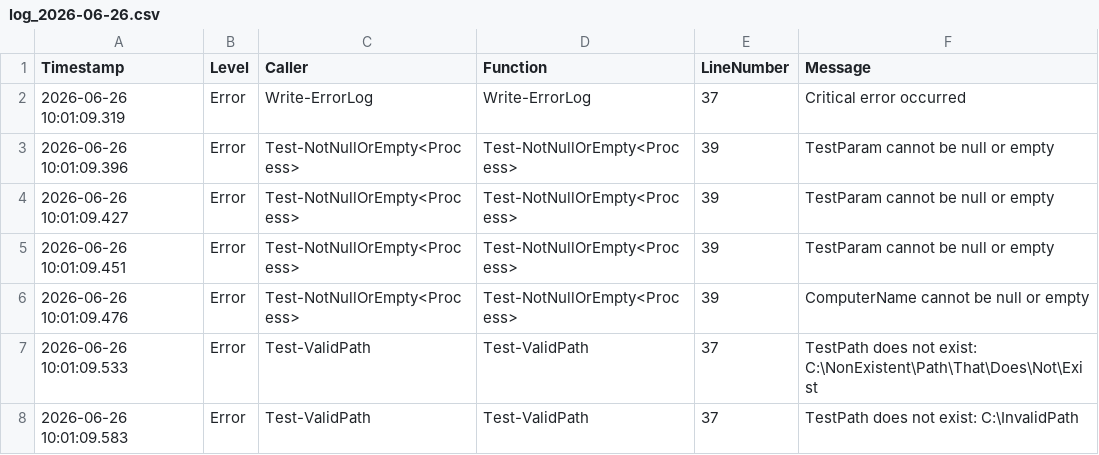
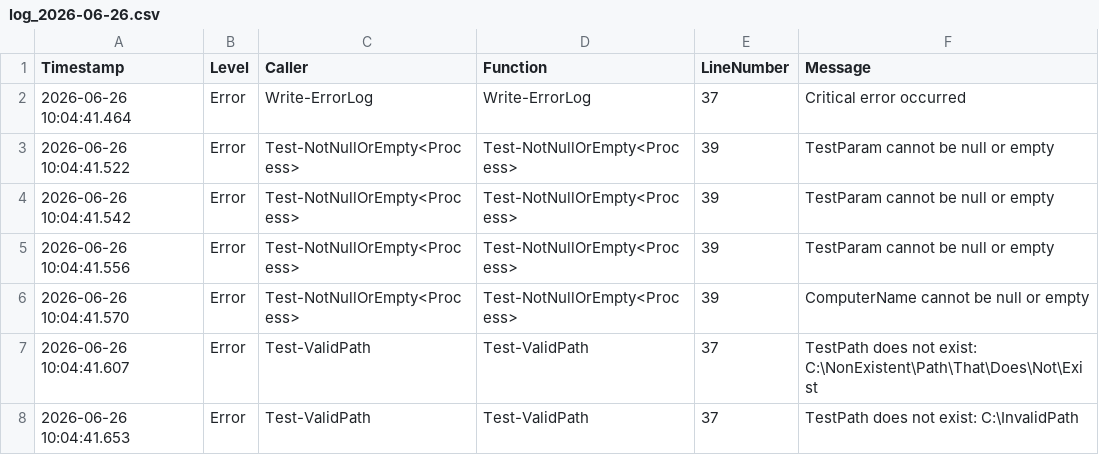
Before and after one commit to ZulshiBLN/WinHarden, a CSV file: logs/log_2026-06-26.csv, drawn as a sheet.

```diff
--- a/logs/log_2026-06-26.csv
+++ b/logs/log_2026-06-26.csv
@@ -1,8 +1,8 @@
 Timestamp,Level,Caller,Function,LineNumber,Message
-2026-06-26 10:01:09.319,Error,Write-ErrorLog,Write-ErrorLog,37,Critical error occurred
-2026-06-26 10:01:09.396,Error,Test-NotNullOrEmpty<Process>,Test-NotNullOrEmpty<Process>,39,TestParam cannot be null or empty
-2026-06-26 10:01:09.427,Error,Test-NotNullOrEmpty<Process>,Test-NotNullOrEmpty<Process>,39,TestParam cannot be null or empty
-2026-06-26 10:01:09.451,Error,Test-NotNullOrEmpty<Process>,Test-NotNullOrEmpty<Process>,39,TestParam cannot be null or empty
-2026-06-26 10:01:09.476,Error,Test-NotNullOrEmpty<Process>,Test-NotNullOrEmpty<Process>,39,ComputerName cannot be null or empty
-2026-06-26 10:01:09.533,Error,Test-ValidPath,Test-ValidPath,37,TestPath does not exist: C:\NonExistent\Path\That\Does\Not\Exist
-2026-06-26 10:01:09.583,Error,Test-ValidPath,Test-ValidPath,37,TestPath does not exist: C:\InvalidPath
+2026-06-26 10:04:41.464,Error,Write-ErrorLog,Write-ErrorLog,37,Critical error occurred
+2026-06-26 10:04:41.522,Error,Test-NotNullOrEmpty<Process>,Test-NotNullOrEmpty<Process>,39,TestParam cannot be null or empty
+2026-06-26 10:04:41.542,Error,Test-NotNullOrEmpty<Process>,Test-NotNullOrEmpty<Process>,39,TestParam cannot be null or empty
+2026-06-26 10:04:41.556,Error,Test-NotNullOrEmpty<Process>,Test-NotNullOrEmpty<Process>,39,TestParam cannot be null or empty
+2026-06-26 10:04:41.570,Error,Test-NotNullOrEmpty<Process>,Test-NotNullOrEmpty<Process>,39,ComputerName cannot be null or empty
+2026-06-26 10:04:41.607,Error,Test-ValidPath,Test-ValidPath,37,TestPath does not exist: C:\NonExistent\Path\That\Does\Not\Exist
+2026-06-26 10:04:41.653,Error,Test-ValidPath,Test-ValidPath,37,TestPath does not exist: C:\InvalidPath
```
Also changed, not shown: 3 other files.
